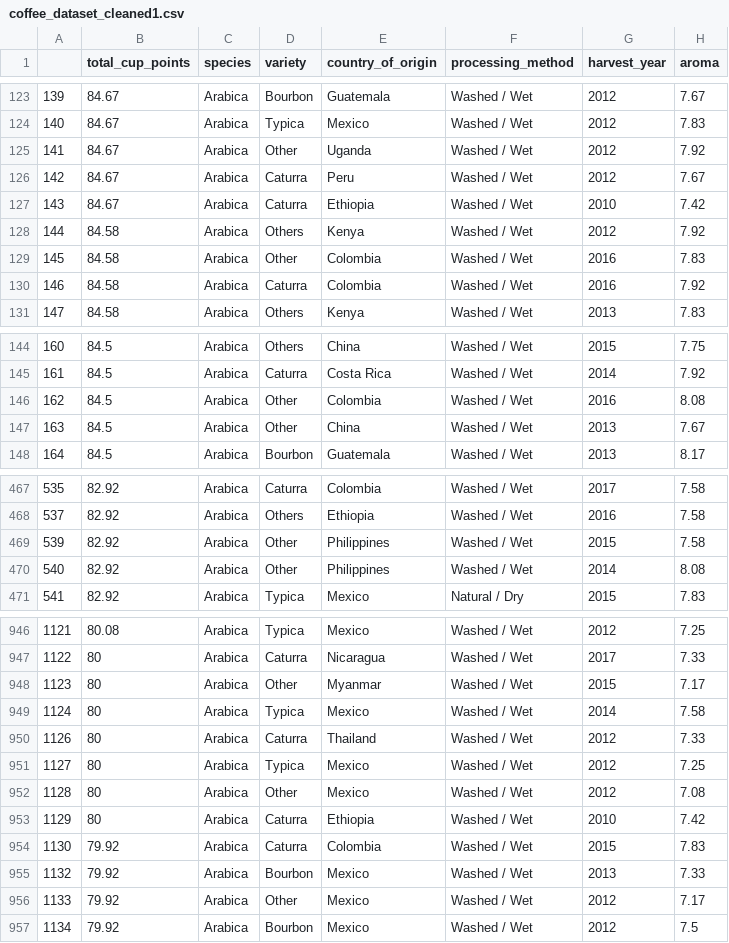
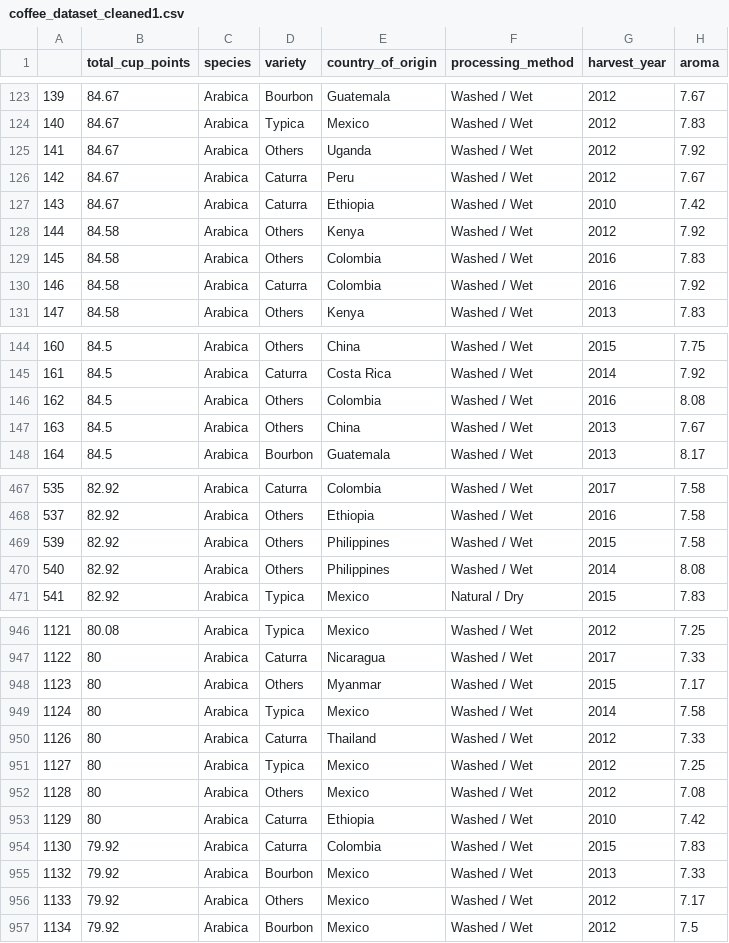
Before and after one commit to thea0419/thea0419.github.io, a CSV file: coffee_dataset_cleaned1.csv, drawn as a sheet; only a part is shown, gaps mark what is left out; the diff covers the shown part only; the diff names each change by its address in the sheet, - before the commit and + after, or states it on an @@ line.

```diff
--- a/coffee_dataset_cleaned1.csv
+++ b/coffee_dataset_cleaned1.csv
-D125 (variety): Other
+D125 (variety): Others
-D129 (variety): Other
+D129 (variety): Others
-D146:D147 (variety): Other
+D146:D147 (variety): Others
-D469:D470 (variety): Other
+D469:D470 (variety): Others
-D948 (variety): Other
+D948 (variety): Others
-D952 (variety): Other
+D952 (variety): Others
-D956 (variety): Other
+D956 (variety): Others
```
Also changed, not shown: 69 edited cells elsewhere in this file.
